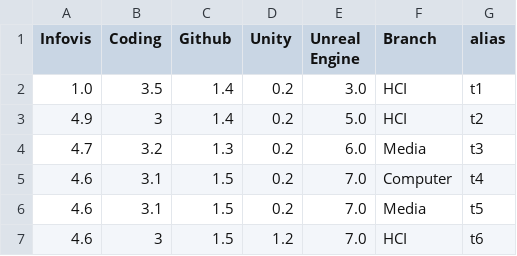
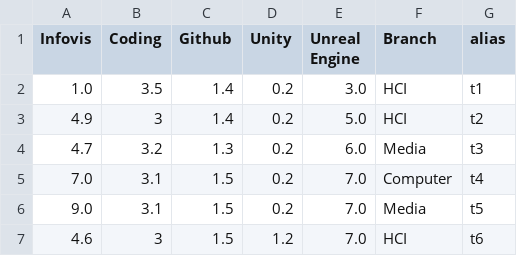
Before and after one commit to priyankasyal/ivis21, a CSV file: ivis3.csv, drawn as a sheet.

Commit message:
Update ivis3.csv

```diff
--- a/ivis3.csv
+++ b/ivis3.csv
@@ -4,4 +4,4 @@ Infovis,Coding,Github,Unity,Unreal Engine,Branch,alias
 4.7,3.2,1.3,0.2,6.0,Media,t3
-4.6,3.1,1.5,0.2,7.0,Computer,t4
-4.6,3.1,1.5,0.2,7.0,Media,t5
+7.0,3.1,1.5,0.2,7.0,Computer,t4
+9.0,3.1,1.5,0.2,7.0,Media,t5
 4.6,3,1.5,1.2,7.0,HCI,t6
```
